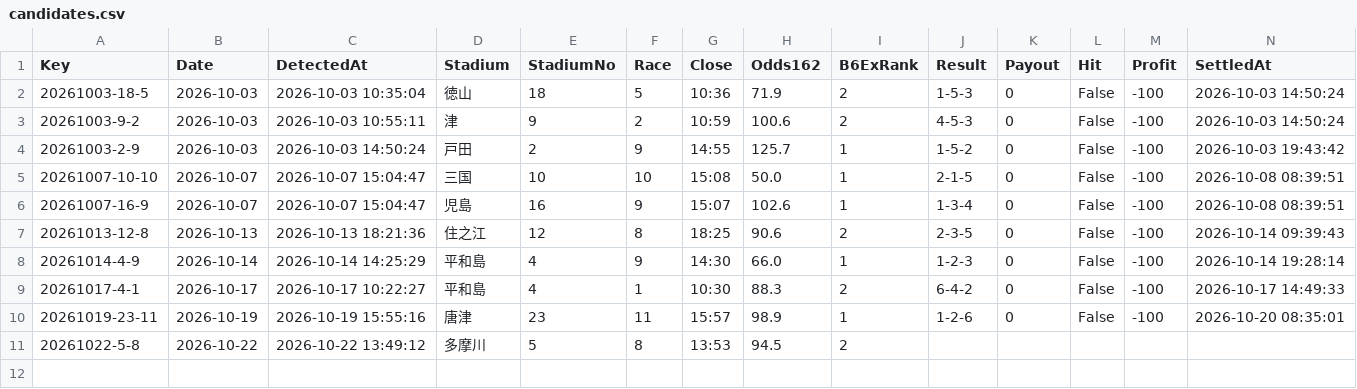
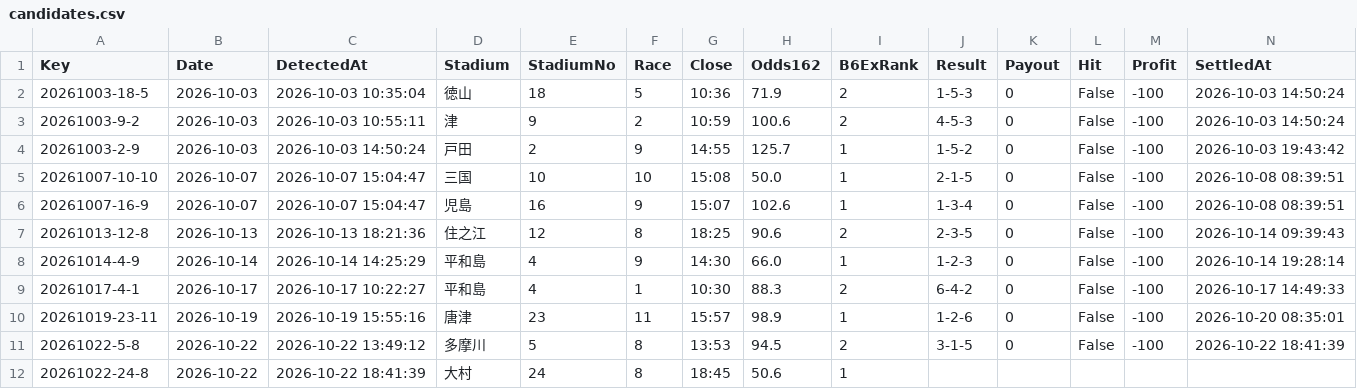
Before and after one commit to chan11546/Chanboat11546, a CSV file: candidates.csv, drawn as a sheet.

```diff
--- a/candidates.csv
+++ b/candidates.csv
@@ -10,2 +10,3 @@
 20261019-23-11,2026-10-19,2026-10-19 15:55:16,唐津,23,11,15:57,98.9,1,1-2-6,0,False,-100,2026-10-20 08:35:01
-20261022-5-8,2026-10-22,2026-10-22 13:49:12,多摩川,5,8,13:53,94.5,2,,,,,
+20261022-5-8,2026-10-22,2026-10-22 13:49:12,多摩川,5,8,13:53,94.5,2,3-1-5,0,False,-100,2026-10-22 18:41:39
+20261022-24-8,2026-10-22,2026-10-22 18:41:39,大村,24,8,18:45,50.6,1,,,,,
```
Also changed, not shown: 1 other file.
